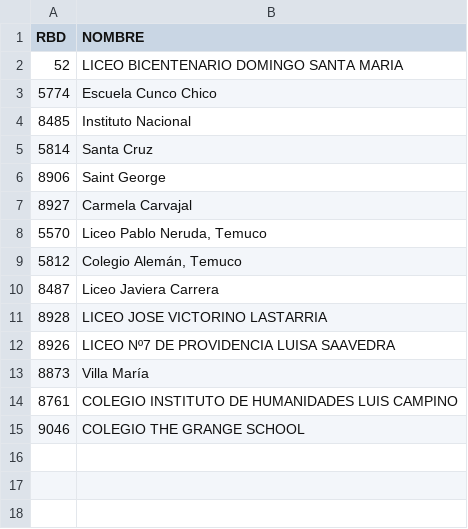
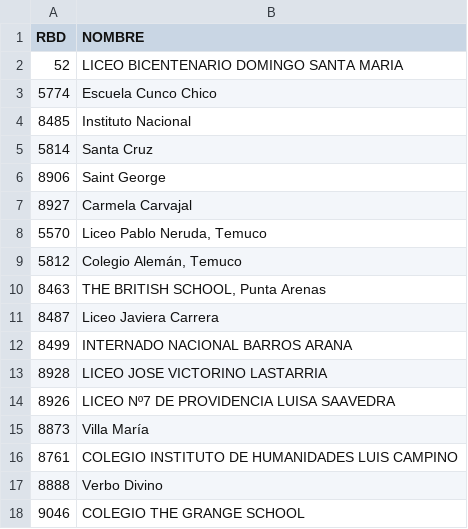
Before and after one commit to trayectorias/datosEstablecimientos, a TSV file: habilitados.tsv, drawn as a sheet.

```diff
--- a/habilitados.tsv
+++ b/habilitados.tsv
@@ -9,3 +9,5 @@ RBD	NOMBRE
 5812	Colegio Alemán, Temuco
+8463	THE BRITISH SCHOOL, Punta Arenas
 8487	Liceo Javiera Carrera
+8499	INTERNADO NACIONAL BARROS ARANA
 8928	LICEO JOSE VICTORINO LASTARRIA
@@ -14,2 +16,3 @@ RBD	NOMBRE
 8761	COLEGIO INSTITUTO DE HUMANIDADES LUIS CAMPINO
+8888	Verbo Divino
 9046	COLEGIO THE GRANGE SCHOOL
```
Also changed, not shown: 20 other files.
